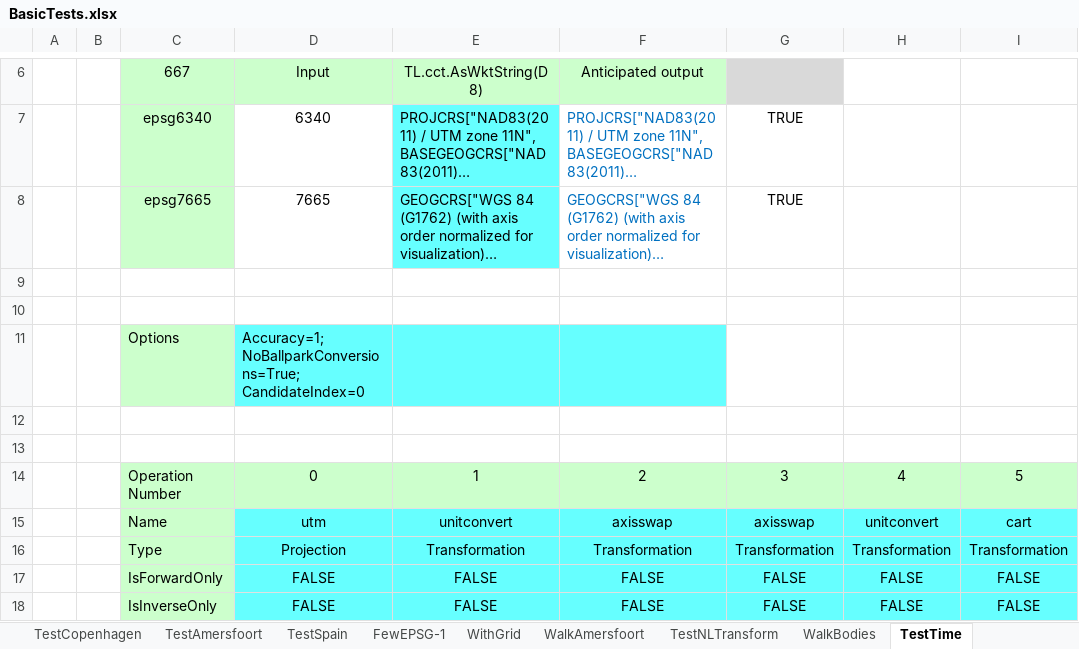
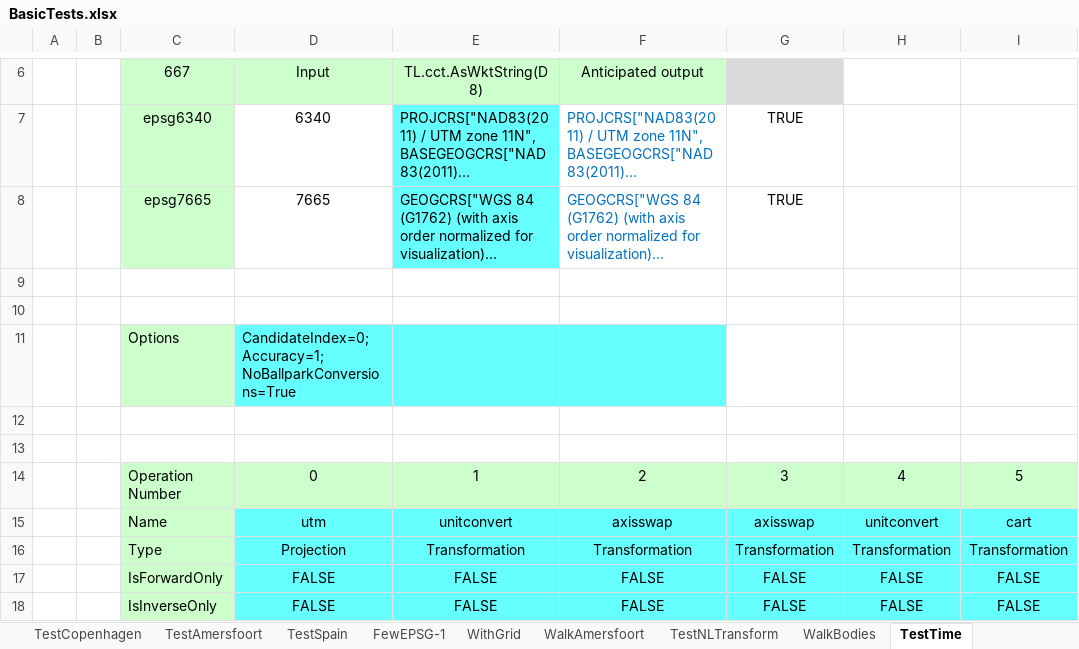
Before and after one commit to MrBeee/ProjExcel, an Excel workbook: ProjExcel/BasicTests.xlsx, sheet TestTime, drawn as a sheet; only a part is shown, gaps mark what is left out; long unchanged cells end in …; values as stored, in another font and other column widths than the file's, no borders; conditional formats not drawn; the diff names each change by its address in the sheet, - before the commit and + after, or states it on an @@ line.

```diff
--- a/ProjExcel/BasicTests.xlsx (sheet TestTime)
+++ b/ProjExcel/BasicTests.xlsx (sheet TestTime)
-D11 (Input): Accuracy=1; NoBallparkConversions=True; CandidateIndex=0
+D11 (Input): CandidateIndex=0; Accuracy=1; NoBallparkConversions=True
```
Also changed, not shown: sheet WithGrid, sheet FewEPSG-1, DegreeTests.xlsx, ProjExcelTests.xlsx, 4 other files.
